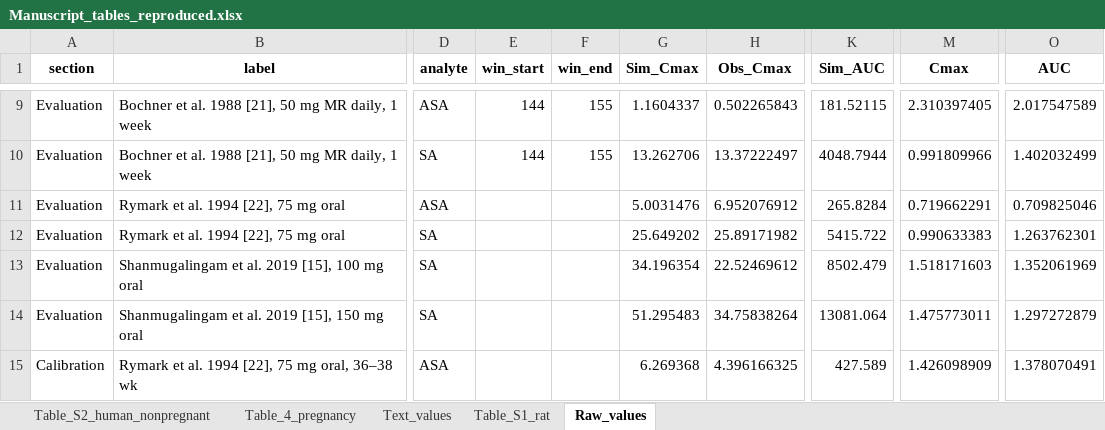
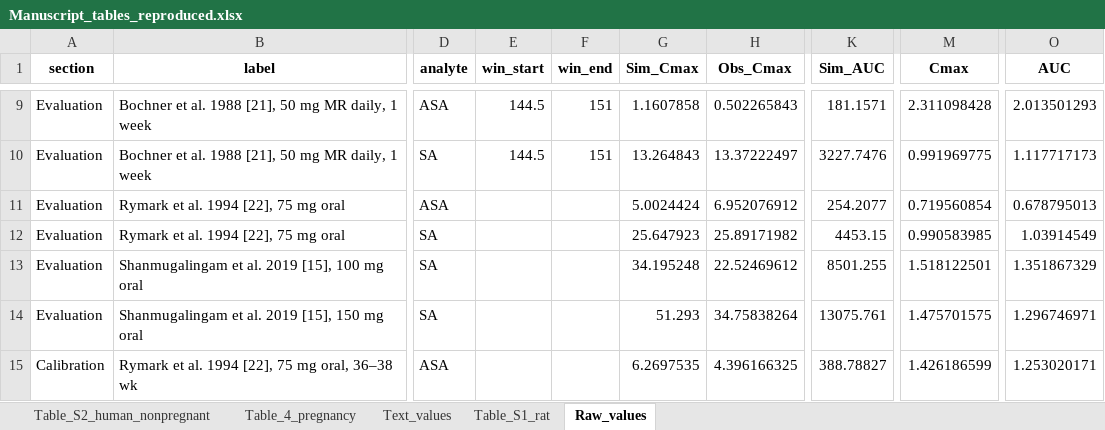
Before and after one commit to esqLABS/Aspirin-PBPK, an Excel workbook: Plot code/Manuscript_outputs/Manuscript_tables_reproduced.xlsx, sheet Raw_values, drawn as a sheet; only a part is shown, gaps mark what is left out; values as stored, in another font and other column widths than the file's, no borders; the diff covers the shown part only; the diff names each change by its address in the sheet, - before the commit and + after, or states it on an @@ line.

```diff
--- a/Plot code/Manuscript_outputs/Manuscript_tables_reproduced.xlsx (sheet Raw_values)
+++ b/Plot code/Manuscript_outputs/Manuscript_tables_reproduced.xlsx (sheet Raw_values)
-E9:E10 (win_start): 144
+E9:E10 (win_start): 144.5
-F9:F10 (win_end): 155
+F9:F10 (win_end): 151
-G9 (Sim_Cmax): 1.1604337
+G9 (Sim_Cmax): 1.1607858
-K9 (Sim_AUC): 181.52115
+K9 (Sim_AUC): 181.1571
-M9 (Cmax): 2.310397405
+M9 (Cmax): 2.311098428
-O9 (AUC): 2.017547589
+O9 (AUC): 2.013501293
-G10 (Sim_Cmax): 13.262706
+G10 (Sim_Cmax): 13.264843
-K10 (Sim_AUC): 4048.7944
+K10 (Sim_AUC): 3227.7476
-M10 (Cmax): 0.991809966
+M10 (Cmax): 0.991969775
-O10 (AUC): 1.402032499
+O10 (AUC): 1.117717173
-G11 (Sim_Cmax): 5.0031476
+G11 (Sim_Cmax): 5.0024424
-K11 (Sim_AUC): 265.8284
+K11 (Sim_AUC): 254.2077
-M11 (Cmax): 0.719662291
+M11 (Cmax): 0.719560854
-O11 (AUC): 0.709825046
+O11 (AUC): 0.678795013
-G12 (Sim_Cmax): 25.649202
+G12 (Sim_Cmax): 25.647923
-K12 (Sim_AUC): 5415.722
+K12 (Sim_AUC): 4453.15
-M12 (Cmax): 0.990633383
+M12 (Cmax): 0.990583985
-O12 (AUC): 1.263762301
+O12 (AUC): 1.03914549
-G13 (Sim_Cmax): 34.196354
+G13 (Sim_Cmax): 34.195248
-K13 (Sim_AUC): 8502.479
+K13 (Sim_AUC): 8501.255
-M13 (Cmax): 1.518171603
+M13 (Cmax): 1.518122501
-O13 (AUC): 1.352061969
+O13 (AUC): 1.351867329
-G14 (Sim_Cmax): 51.295483
+G14 (Sim_Cmax): 51.293
-K14 (Sim_AUC): 13081.064
+K14 (Sim_AUC): 13075.761
-M14 (Cmax): 1.475773011
+M14 (Cmax): 1.475701575
-O14 (AUC): 1.297272879
+O14 (AUC): 1.296746971
-G15 (Sim_Cmax): 6.269368
+G15 (Sim_Cmax): 6.2697535
-K15 (Sim_AUC): 427.589
+K15 (Sim_AUC): 388.78827
-M15 (Cmax): 1.426098909
+M15 (Cmax): 1.426186599
-O15 (AUC): 1.378070491
+O15 (AUC): 1.253020171
```
Also changed, not shown: 64 edited cells elsewhere in this sheet, sheet Table_S2_human_nonpregnant, sheet Table_4_pregnancy, sheet Table_S1_rat, sheet Text_values, Plot code/Report_outputs/Tables/Report_performance_tables.xlsx, 4 other files.
